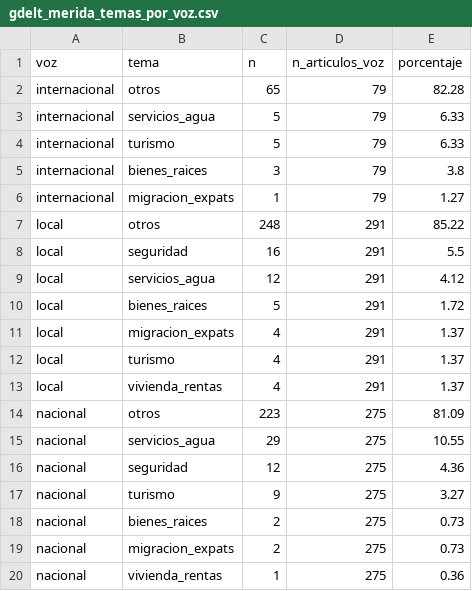
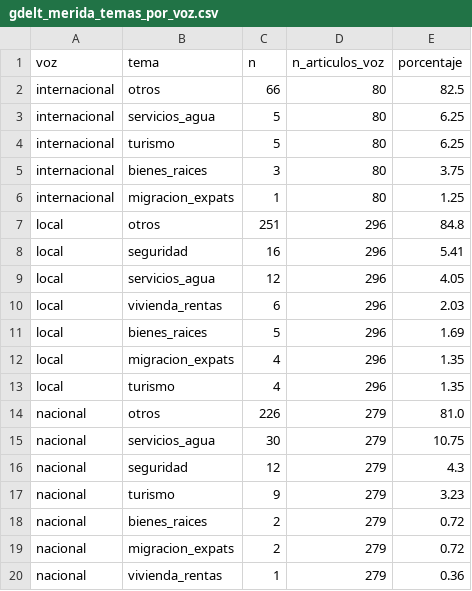
Before and after one commit to BradRobles/M-rida-for-Sale, a CSV file: 7-Self-Produced/clean/gdelt_merida_temas_por_voz.csv, drawn as a sheet.

```diff
--- a/7-Self-Produced/clean/gdelt_merida_temas_por_voz.csv
+++ b/7-Self-Produced/clean/gdelt_merida_temas_por_voz.csv
@@ -1,20 +1,20 @@
 voz,tema,n,n_articulos_voz,porcentaje
-internacional,otros,65,79,82.28
-internacional,servicios_agua,5,79,6.33
-internacional,turismo,5,79,6.33
-internacional,bienes_raices,3,79,3.8
-internacional,migracion_expats,1,79,1.27
-local,otros,248,291,85.22
-local,seguridad,16,291,5.5
-local,servicios_agua,12,291,4.12
-local,bienes_raices,5,291,1.72
-local,migracion_expats,4,291,1.37
-local,turismo,4,291,1.37
-local,vivienda_rentas,4,291,1.37
-nacional,otros,223,275,81.09
-nacional,servicios_agua,29,275,10.55
-nacional,seguridad,12,275,4.36
-nacional,turismo,9,275,3.27
-nacional,bienes_raices,2,275,0.73
-nacional,migracion_expats,2,275,0.73
-nacional,vivienda_rentas,1,275,0.36
+internacional,otros,66,80,82.5
+internacional,servicios_agua,5,80,6.25
+internacional,turismo,5,80,6.25
+internacional,bienes_raices,3,80,3.75
+internacional,migracion_expats,1,80,1.25
+local,otros,251,296,84.8
+local,seguridad,16,296,5.41
+local,servicios_agua,12,296,4.05
+local,vivienda_rentas,6,296,2.03
+local,bienes_raices,5,296,1.69
+local,migracion_expats,4,296,1.35
+local,turismo,4,296,1.35
+nacional,otros,226,279,81.0
+nacional,servicios_agua,30,279,10.75
+nacional,seguridad,12,279,4.3
+nacional,turismo,9,279,3.23
+nacional,bienes_raices,2,279,0.72
+nacional,migracion_expats,2,279,0.72
+nacional,vivienda_rentas,1,279,0.36
```
Also changed, not shown: 7-Self-Produced/clean/gdelt_merida_articulos.csv, 7-Self-Produced/clean/gdelt_merida_tono_semanal_por_voz.csv, 4 other files.
